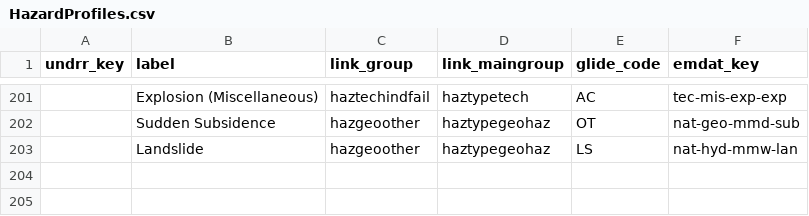
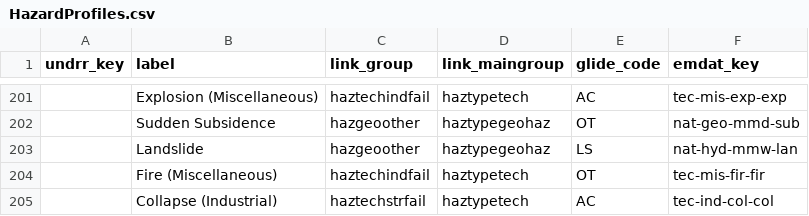
Before and after one commit to IFRCGo/pystac-monty, a CSV file: pystac_monty/HazardProfiles.csv, drawn as a sheet; only a part is shown, gaps mark what is left out; the diff names each change by its address in the sheet, - before the commit and + after, or states it on an @@ line.

Commit message:
Add new hazard profiles for Fire (Miscellaneous) and Collapse (Industrial)

```diff
--- a/pystac_monty/HazardProfiles.csv
+++ b/pystac_monty/HazardProfiles.csv
+row 204:  | Fire (Miscellaneous) | haztechindfail | haztypetech | OT | tec-mis-fir-fir
+row 205:  | Collapse (Industrial) | haztechstrfail | haztypetech | AC | tec-ind-col-col
```
Also changed, not shown: 2 other files.
